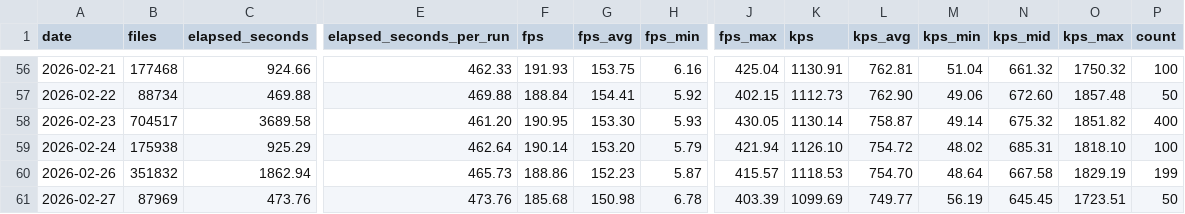
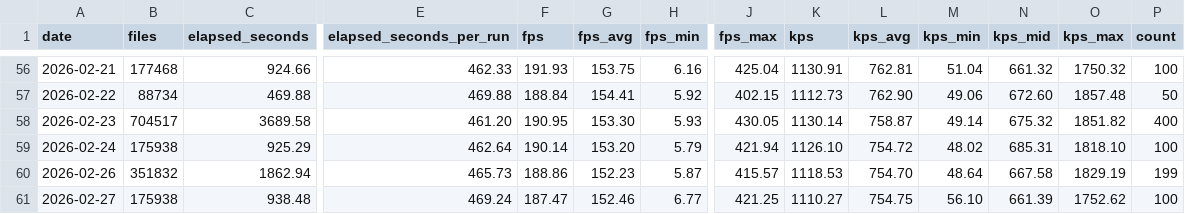
Before and after one commit to streetsidesoftware/cspell, a CSV file: static/daily-stats.csv, drawn as a sheet; only a part is shown, gaps mark what is left out; the diff covers the shown part only; the diff names each change by its address in the sheet, - before the commit and + after, or states it on an @@ line.

```diff
--- a/static/daily-stats.csv
+++ b/static/daily-stats.csv
-B61 (files): 87969
+B61 (files): 175938
-C61 (elapsed_seconds): 473.76
+C61 (elapsed_seconds): 938.48
-E61 (elapsed_seconds_per_run): 473.76
+E61 (elapsed_seconds_per_run): 469.24
-F61 (fps): 185.68
+F61 (fps): 187.47
-G61 (fps_avg): 150.98
+G61 (fps_avg): 152.46
-H61 (fps_min): 6.78
+H61 (fps_min): 6.77
-J61 (fps_max): 403.39
+J61 (fps_max): 421.25
-K61 (kps): 1099.69
+K61 (kps): 1110.27
-L61 (kps_avg): 749.77
+L61 (kps_avg): 754.75
-M61 (kps_min): 56.19
+M61 (kps_min): 56.10
-N61 (kps_mid): 645.45
+N61 (kps_mid): 661.39
-O61 (kps_max): 1723.51
+O61 (kps_max): 1752.62
-P61 (count): 50
+P61 (count): 100
```
Also changed, not shown: 1 edited cell elsewhere in this file, 2 other files.
